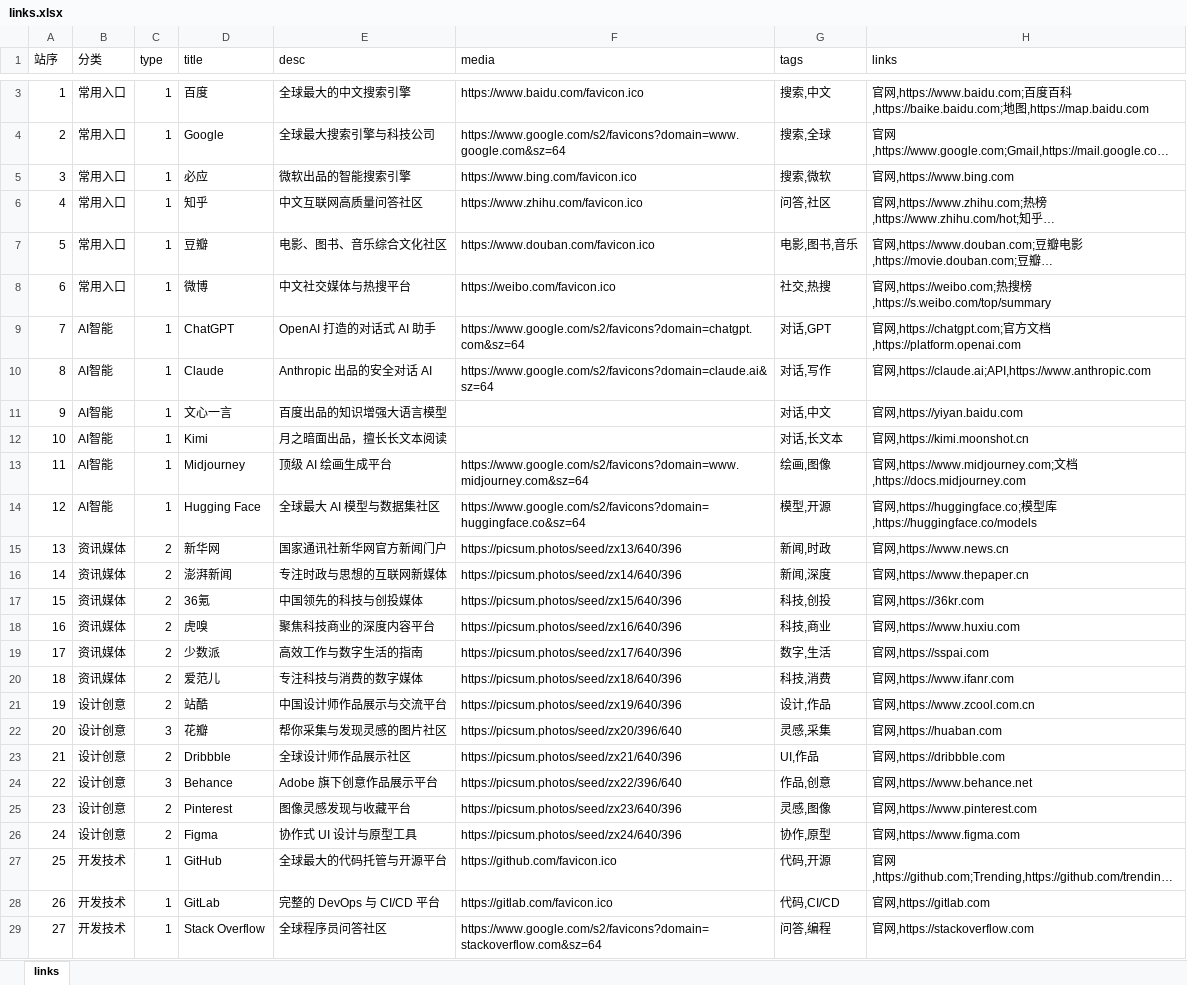
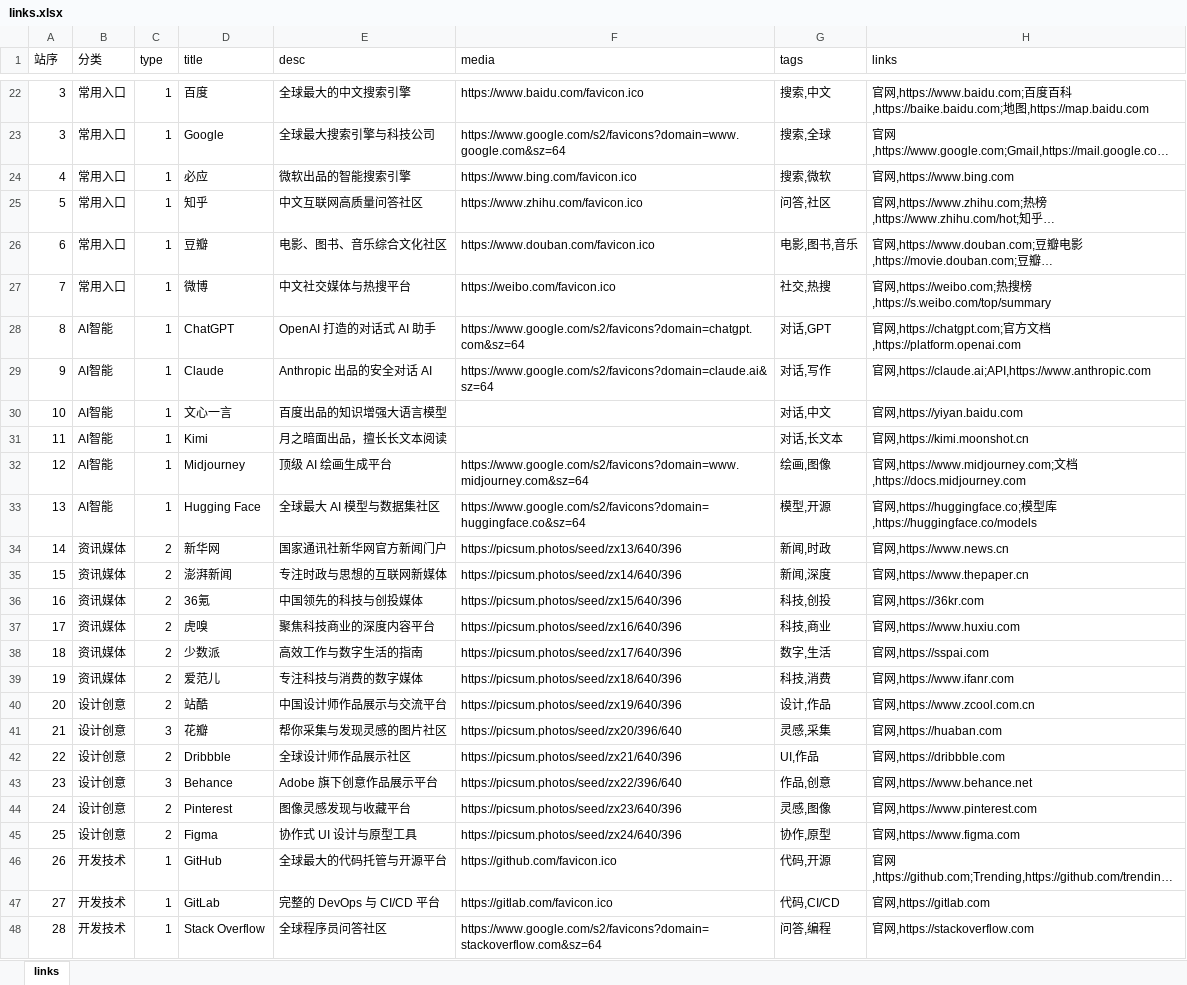
Before and after one commit to seymour-zx/zhengxie.com.cn, an Excel workbook: assets/xlsx/links.xlsx, sheet links, drawn as a sheet; only a part is shown, gaps mark what is left out; long unchanged cells end in …; values as stored, in another font and other column widths than the file's, no borders; addresses are those after the commit; the diff covers the shown part only; the diff names each change by its address in the sheet, - before the commit and + after, or states it on an @@ line.

```diff
--- a/assets/xlsx/links.xlsx (sheet links)
+++ b/assets/xlsx/links.xlsx (sheet links)
-A22 (站序): 1
+A22 (站序): 3
-A23 (站序): 2
+A23 (站序): 3
-A24 (站序): 3
+A24 (站序): 4
-A25 (站序): 4
+A25 (站序): 5
-A26 (站序): 5
+A26 (站序): 6
-A27 (站序): 6
+A27 (站序): 7
-A28 (站序): 7
+A28 (站序): 8
-A29 (站序): 8
+A29 (站序): 9
-A30 (站序): 9
+A30 (站序): 10
-A31 (站序): 10
+A31 (站序): 11
-A32 (站序): 11
+A32 (站序): 12
-A33 (站序): 12
+A33 (站序): 13
-A34 (站序): 13
+A34 (站序): 14
-A35 (站序): 14
+A35 (站序): 15
-A36 (站序): 15
+A36 (站序): 16
-A37 (站序): 16
+A37 (站序): 17
-A38 (站序): 17
+A38 (站序): 18
-A39 (站序): 18
+A39 (站序): 19
-A40 (站序): 19
+A40 (站序): 20
-A41 (站序): 20
+A41 (站序): 21
-A42 (站序): 21
+A42 (站序): 22
-A43 (站序): 22
+A43 (站序): 23
-A44 (站序): 23
+A44 (站序): 24
-A45 (站序): 24
+A45 (站序): 25
-A46 (站序): 25
+A46 (站序): 26
-A47 (站序): 26
+A47 (站序): 27
-A48 (站序): 27
+A48 (站序): 28
```
Also changed, not shown: 19 added rows and 21 edited cells elsewhere in this sheet, 2 other files.
